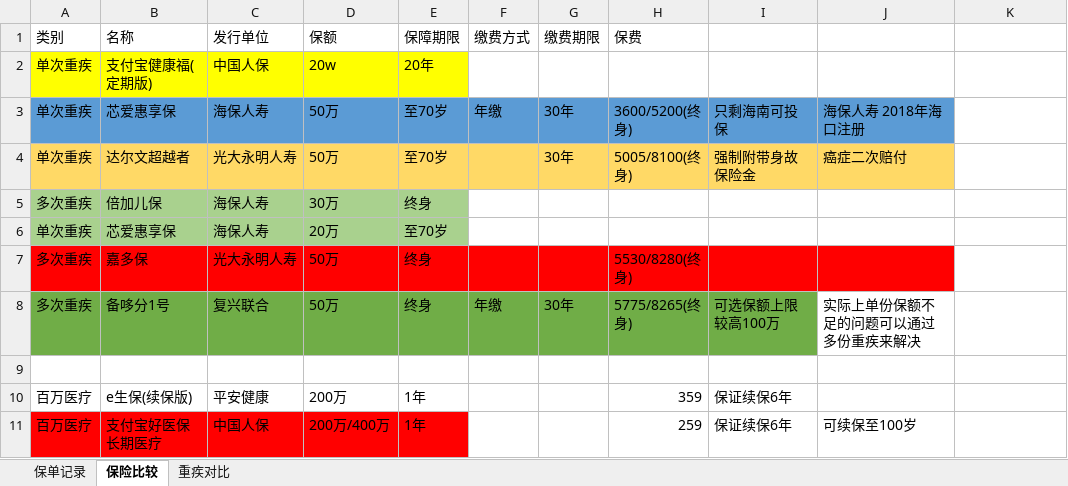
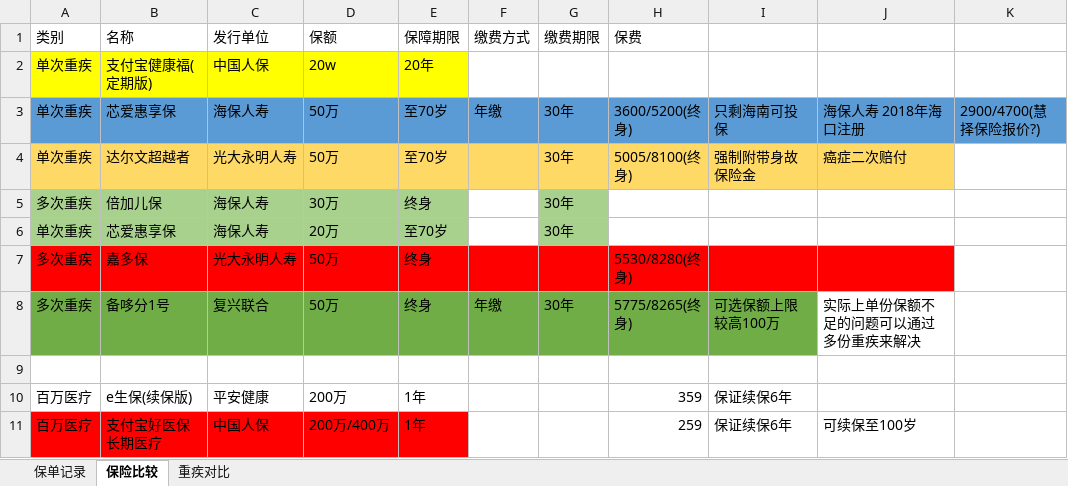
Before and after one commit to lonely917/SummaryForLearning, an Excel workbook: 保险/保险清单.xlsx, sheet 保险比较, drawn as a sheet; only a part is shown; values as stored, in another font and other column widths than the file's, no borders; the diff names each change by its address in the sheet, - before the commit and + after, or states it on an @@ line.

```diff
--- a/保险/保险清单.xlsx (sheet 保险比较)
+++ b/保险/保险清单.xlsx (sheet 保险比较)
-K3: (empty)
+K3: 2900/4700(慧择保险报价?)
-K3 fill: none
+K3 fill: #5B9BD5
-G5:G6 (缴费期限): (empty)
+G5:G6 (缴费期限): 30年
-G5:G6 fill: none
+G5:G6 fill: #A9D18E
```
Also changed, not shown: sheet 重疾对比.
